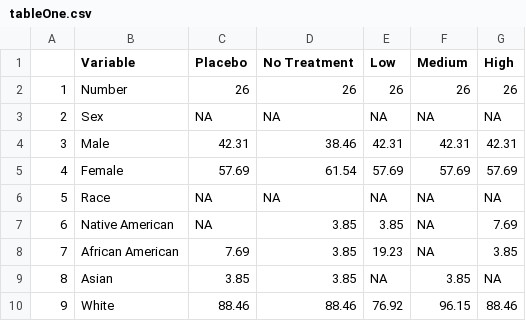
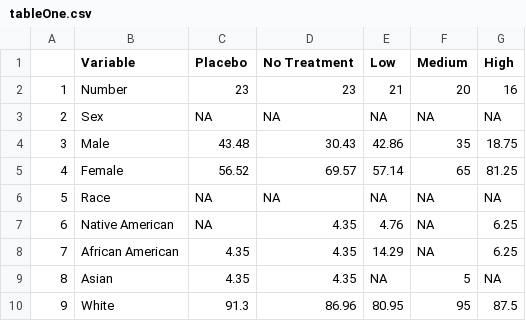
Before and after one commit to elcotton/bios6623-elcotton, a CSV file: Project0/Reports/tableOne.csv, drawn as a sheet; only a part is shown; the diff covers the shown part only.

Commit message:
FInal Report and Presentation and Code

```diff
--- a/Project0/Reports/tableOne.csv
+++ b/Project0/Reports/tableOne.csv
@@ -1,10 +1,10 @@
 "","Variable","Placebo","No Treatment","Low","Medium","High"
-"1","Number","26","26","26","26","26"
+"1","Number","23","23","21","20","16"
 "2","Sex",NA,NA,NA,NA,NA
-"3","Male","42.31","38.46","42.31","42.31","42.31"
-"4","Female","57.69","61.54","57.69","57.69","57.69"
+"3","Male","43.48","30.43","42.86","35","18.75"
+"4","Female","56.52","69.57","57.14","65","81.25"
 "5","Race",NA,NA,NA,NA,NA
-"6","Native American",NA,"3.85","3.85",NA,"7.69"
-"7","African American","7.69","3.85","19.23",NA,"3.85"
-"8","Asian","3.85","3.85",NA,"3.85",NA
-"9","White","88.46","88.46","76.92","96.15","88.46"
+"6","Native American",NA,"4.35","4.76",NA,"6.25"
+"7","African American","4.35","4.35","14.29",NA,"6.25"
+"8","Asian","4.35","4.35",NA,"5",NA
+"9","White","91.3","86.96","80.95","95","87.5"
```
Also changed, not shown: 20 edited cells elsewhere in this file, 6 other files.
